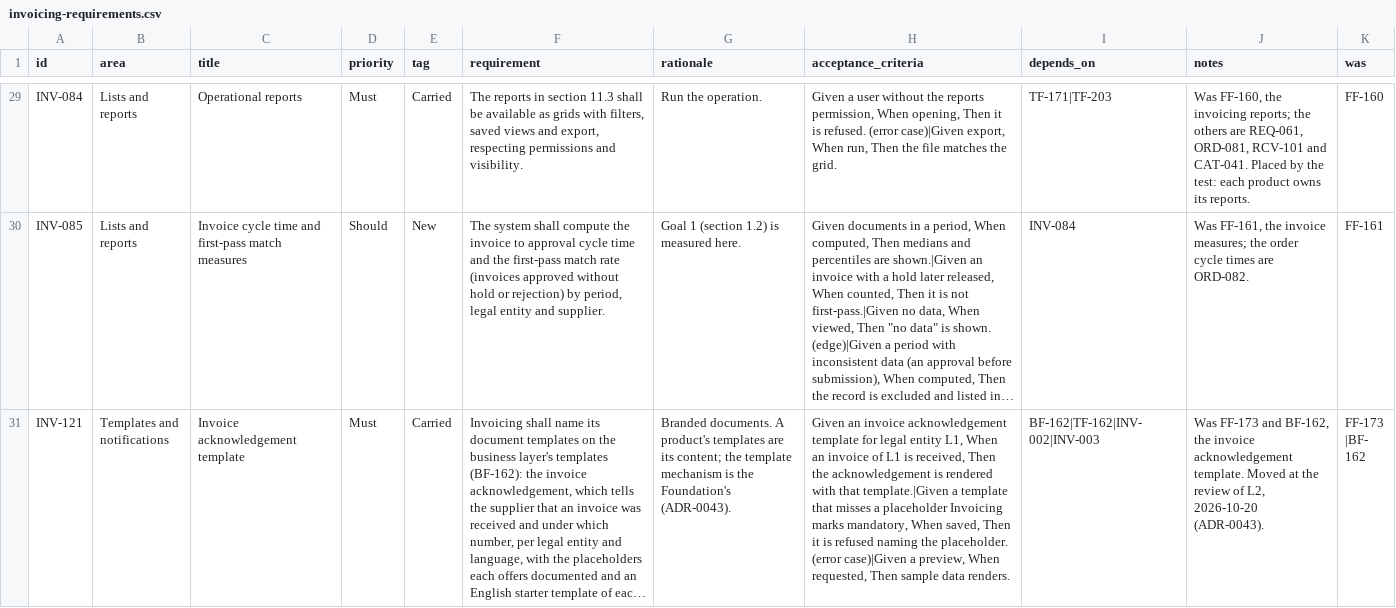
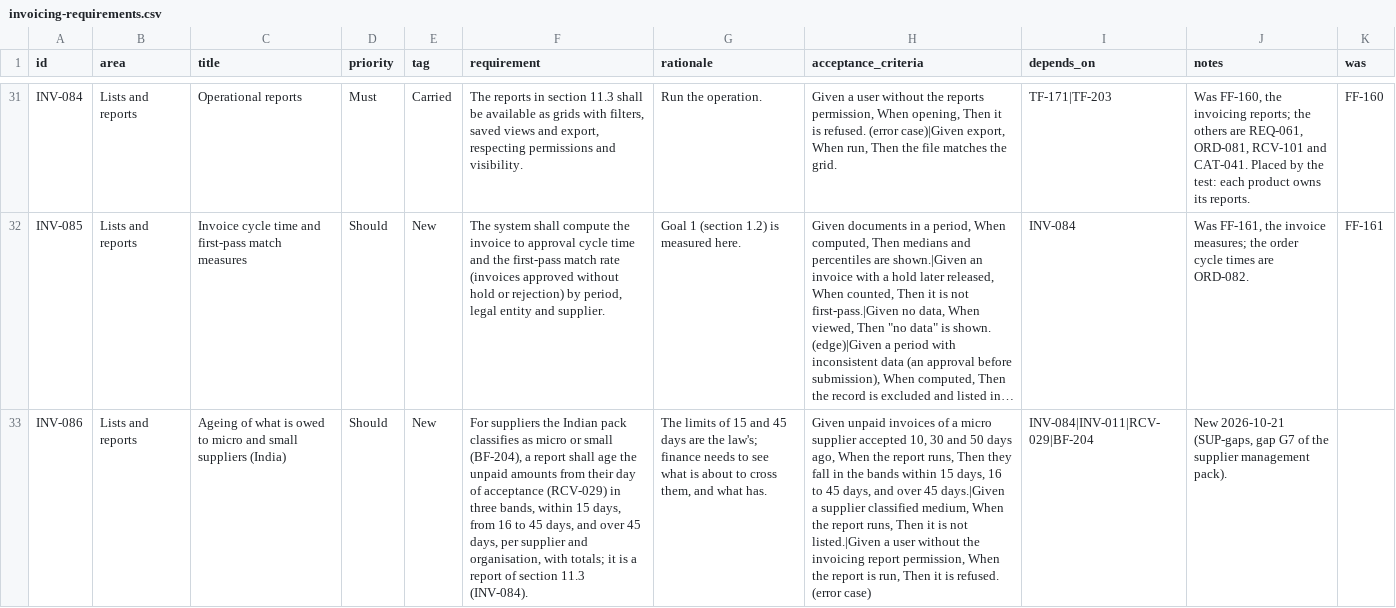
Before and after one commit to rkravuri/ironsaas, a CSV file: docs/prd/suites/procurement/invoicing-requirements.csv, drawn as a sheet; only a part is shown, gaps mark what is left out; the shorter side is filled out with more unchanged rows; long unchanged cells end in …; the diff covers the shown part only; the diff names each change by its address in the sheet, - before the commit and + after, or states it on an @@ line.

```diff
--- a/docs/prd/suites/procurement/invoicing-requirements.csv
+++ b/docs/prd/suites/procurement/invoicing-requirements.csv
+row 33: INV-086 | Lists and reports | Ageing of what is owed to micro and small suppliers (India) | Should | New | For suppliers the Indian pack classifies as micro or small (BF-204), a report shall age the unpaid amounts from their day of acceptance (RCV-029) in three bands, within 15 days, from 16 to 45 days, and over 45 days, per supplier and organisation, with totals; it is a report of section 11.3 (INV-084). | The limits of 15 and 45 days are the law's; finance needs to see what is about to cross them, and what has. | Given unpaid invoices of a micro supplier accepted 10, 30 and 50 days ago, When the report runs, Then they fall in the bands within 15 days, 16 to 45 days, and over 45 days.|Given a supplier classified medium, When the report runs, Then it is not listed.|Given a user without the invoicing report permission, When the report is run, Then it is refused. (error case) | INV-084|INV-011|RCV-029|BF-204 | New 2026-10-21 (SUP-gaps, gap G7 of the supplier management pack).
```
Also changed, not shown: 3 added rows elsewhere in this file, docs/prd/foundation/business-foundation-requirements.csv, docs/prd/suites/procurement/contracts-requirements.csv, 14 other files.
